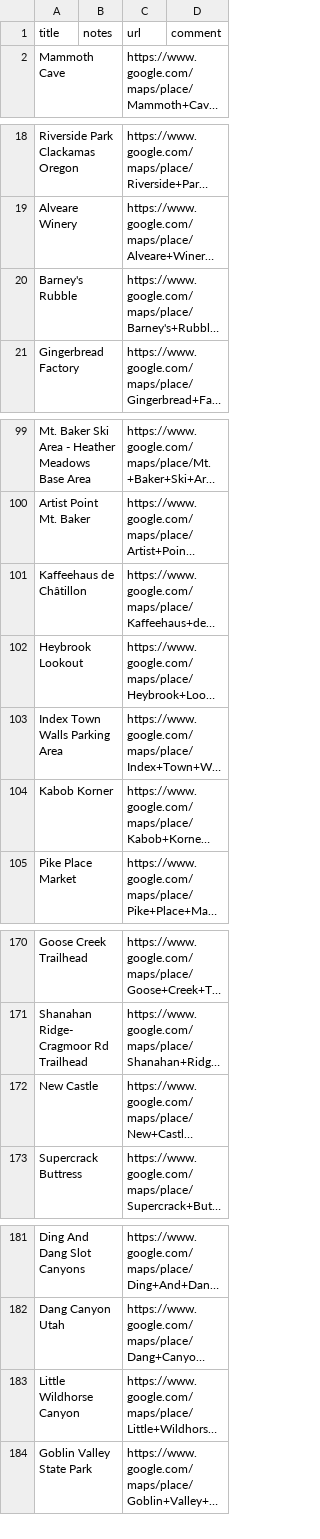
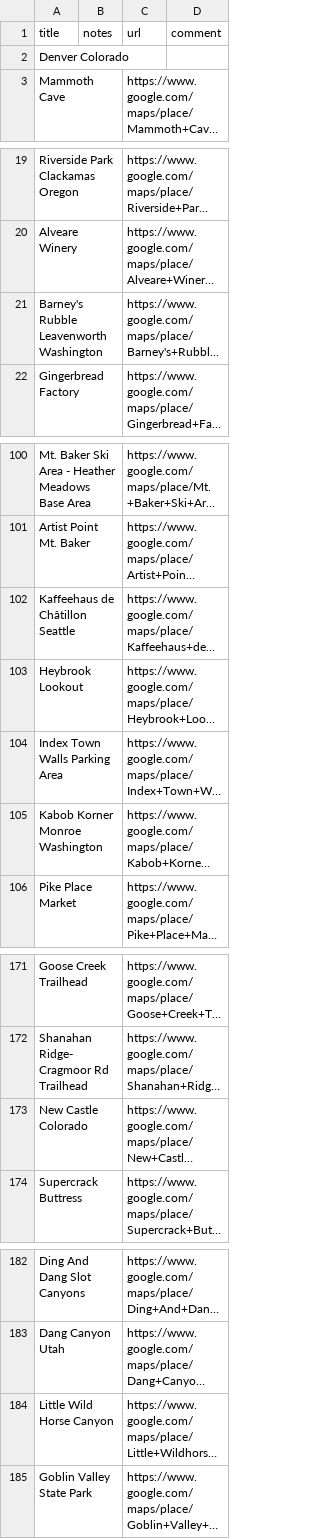
Before and after one commit to glassbead0/climb_wise, a CSV file: csv_files/2023_2024_Van_Trip.csv, drawn as a sheet; only a part is shown, gaps mark what is left out; long unchanged cells end in …; addresses are those after the commit; the diff covers the shown part only; the diff names each change by its address in the sheet, - before the commit and + after, or states it on an @@ line.

```diff
--- a/csv_files/2023_2024_Van_Trip.csv
+++ b/csv_files/2023_2024_Van_Trip.csv
+row 2: Denver Colorado
-A21 (title): Barney's Rubble
+A21 (title): Barney's Rubble Leavenworth Washington
-A102 (title): Kaffeehaus de Châtillon
+A102 (title): Kaffeehaus de Châtillon Seattle
-A105 (title): Kabob Korner
+A105 (title): Kabob Korner Monroe Washington
-A173 (title): New Castle
+A173 (title): New Castle Colorado
-A184 (title): Little Wildhorse Canyon
+A184 (title): Little Wild Horse Canyon
```
Also changed, not shown: 3 edited cells elsewhere in this file, 12 other files.
